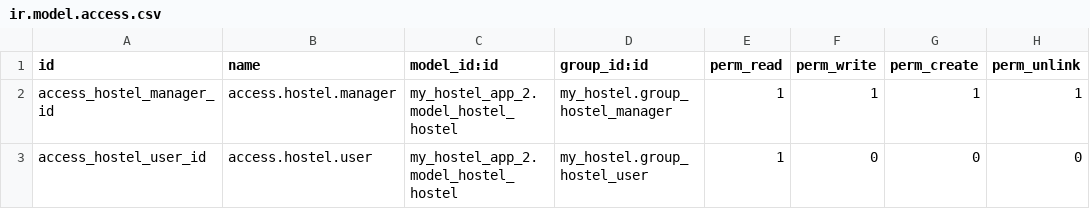
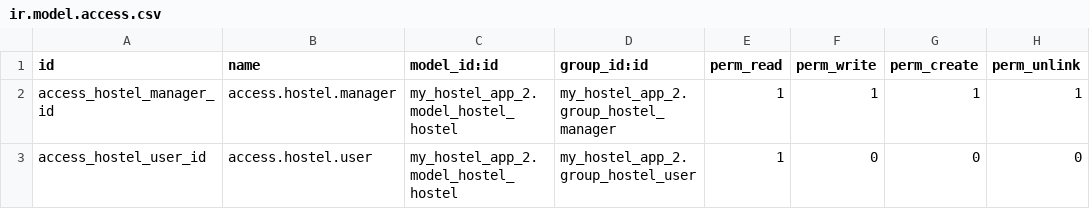
Before and after one commit to eflipe/my_hostel_app, a CSV file: security/ir.model.access.csv, drawn as a sheet.

```diff
--- a/security/ir.model.access.csv
+++ b/security/ir.model.access.csv
@@ -1,3 +1,3 @@
 id,name,model_id:id,group_id:id,perm_read,perm_write,perm_create,perm_unlink
-access_hostel_manager_id,access.hostel.manager,my_hostel_app_2.model_hostel_hostel,my_hostel.group_hostel_manager,1,1,1,1
-access_hostel_user_id,access.hostel.user,my_hostel_app_2.model_hostel_hostel,my_hostel.group_hostel_user,1,0,0,0
+access_hostel_manager_id,access.hostel.manager,my_hostel_app_2.model_hostel_hostel,my_hostel_app_2.group_hostel_manager,1,1,1,1
+access_hostel_user_id,access.hostel.user,my_hostel_app_2.model_hostel_hostel,my_hostel_app_2.group_hostel_user,1,0,0,0
```
Also changed, not shown: 2 other files.
